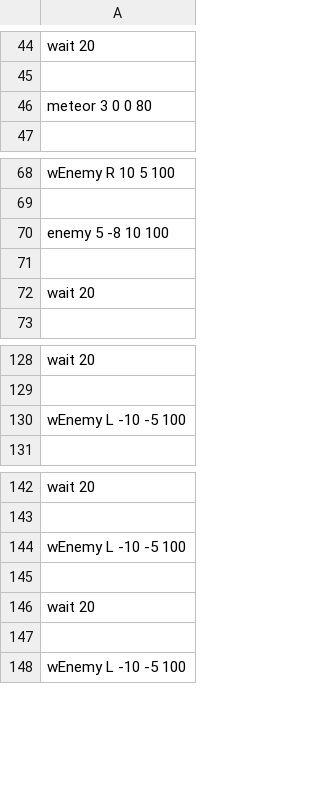
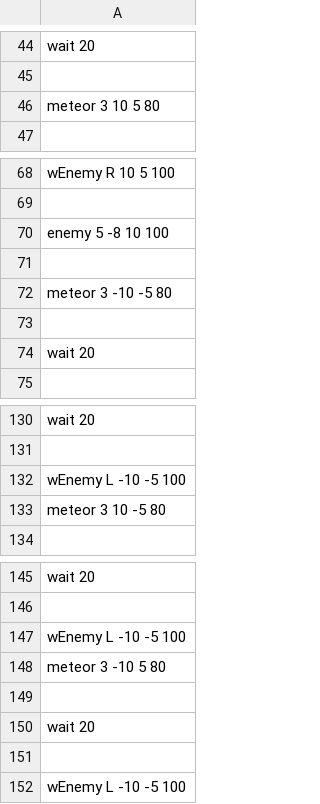
Before and after one commit to IguchiShunpei/MyGame, a CSV file: Resources/csv/enemyPop.csv, drawn as a sheet; only a part is shown, gaps mark what is left out.

```diff
--- a/Resources/csv/enemyPop.csv
+++ b/Resources/csv/enemyPop.csv
@@ -45,3 +45,3 @@ wait 20
 
-meteor 3 0 0 80
+meteor 3 10 5 80
 
@@ -70,2 +70,4 @@ wEnemy R 10 5 100
 enemy 5 -8 10 100
+
+meteor 3 -10 -5 80
 
@@ -130,2 +132,3 @@ wait 20
 wEnemy L -10 -5 100
+meteor 3 10 -5 80
 
@@ -144,2 +147,3 @@ wait 20
 wEnemy L -10 -5 100
+meteor 3 -10 5 80
 
```
Also changed, not shown: 11 other files.
